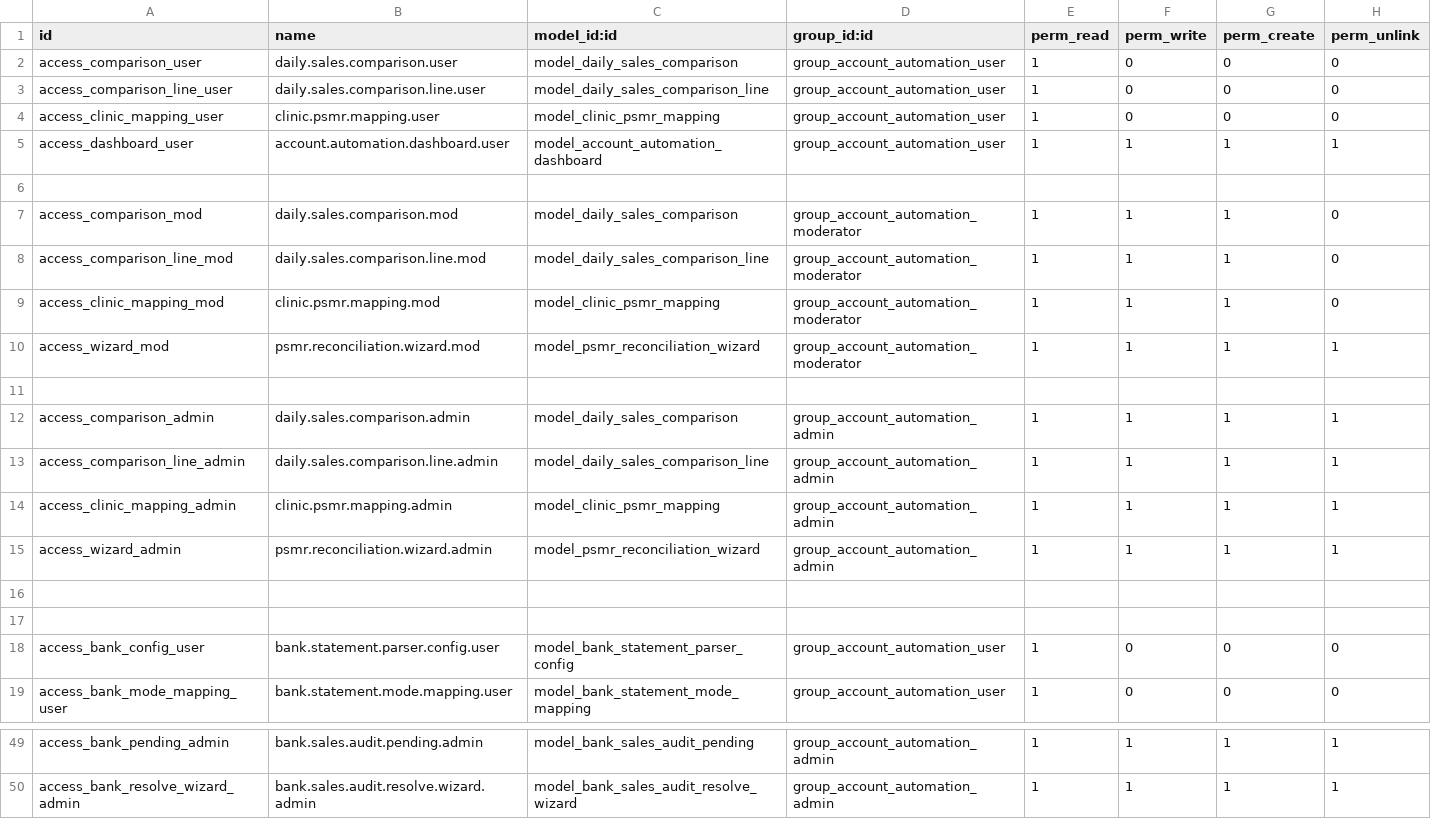
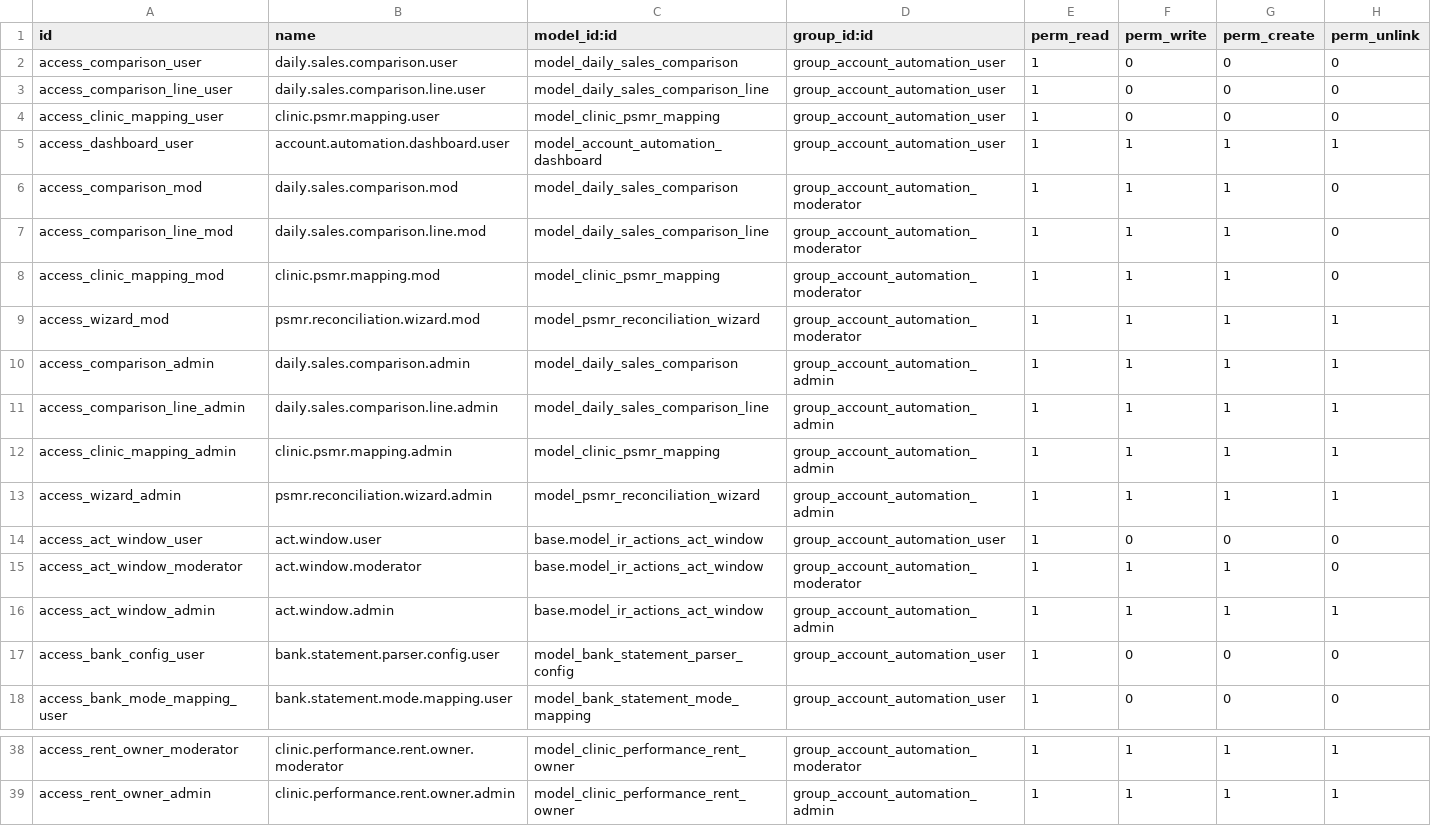
Before and after one commit to rohanmhase/custom_addons, a CSV file: custom_addons/account_automation/security/ir.model.access.csv, drawn as a sheet; only a part is shown, gaps mark what is left out; removed rows and columns are numbered as before the commit, all else as after; the diff covers the shown part only; the diff names each change by its address in the sheet, - before the commit and + after, or states it on an @@ line.

Commit message:
feat-add clinic-performance-report

```diff
--- a/custom_addons/account_automation/security/ir.model.access.csv
+++ b/custom_addons/account_automation/security/ir.model.access.csv
-row 6: (empty)
-row 11: (empty)
-row 14: (empty)
+row 14: access_act_window_user | act.window.user | base.model_ir_actions_act_window | group_account_automation_user | 1 | 0 | 0 | 0
-row 15: (empty)
+row 15: access_act_window_moderator | act.window.moderator | base.model_ir_actions_act_window | group_account_automation_moderator | 1 | 1 | 1 | 0
+row 16: access_act_window_admin | act.window.admin | base.model_ir_actions_act_window | group_account_automation_admin | 1 | 1 | 1 | 1
-A38 (id): access_bank_pending_admin
+A38 (id): access_rent_owner_moderator
-B38 (name): bank.sales.audit.pending.admin
+B38 (name): clinic.performance.rent.owner.moderator
-C38 (model_id:id): model_bank_sales_audit_pending
+C38 (model_id:id): model_clinic_performance_rent_owner
-D38 (group_id:id): group_account_automation_admin
+D38 (group_id:id): group_account_automation_moderator
-A39 (id): access_bank_resolve_wizard_admin
+A39 (id): access_rent_owner_admin
-B39 (name): bank.sales.audit.resolve.wizard.admin
+B39 (name): clinic.performance.rent.owner.admin
-C39 (model_id:id): model_bank_sales_audit_resolve_wizard
+C39 (model_id:id): model_clinic_performance_rent_owner
```
Also changed, not shown: 2 added rows, 12 removed rows and 54 edited cells elsewhere in this file, 6 other files.
